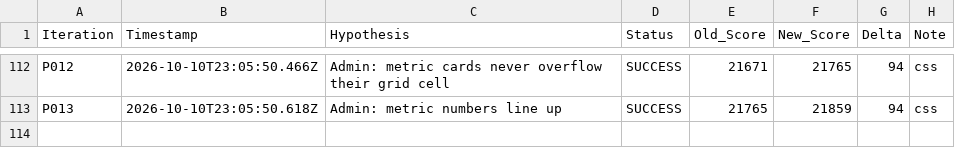
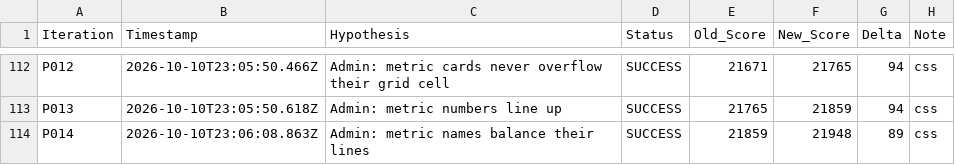
Before and after one commit to LastkingSwade/trainwithfifs-frontend, a TSV file: autoresearch-results.tsv, drawn as a sheet; only a part is shown, gaps mark what is left out.

Commit message:
perf(research-loop): P015 Admin: a clear focus ring on metric cards

```diff
--- a/autoresearch-results.tsv
+++ b/autoresearch-results.tsv
@@ -113 +113,2 @@ P012	2026-10-10T23:05:50.466Z	Admin: metric cards never overflow their grid cell
 P013	2026-10-10T23:05:50.618Z	Admin: metric numbers line up	SUCCESS	21765	21859	94	css
+P014	2026-10-10T23:06:08.863Z	Admin: metric names balance their lines	SUCCESS	21859	21948	89	css
```
Also changed, not shown: 1 other file.
